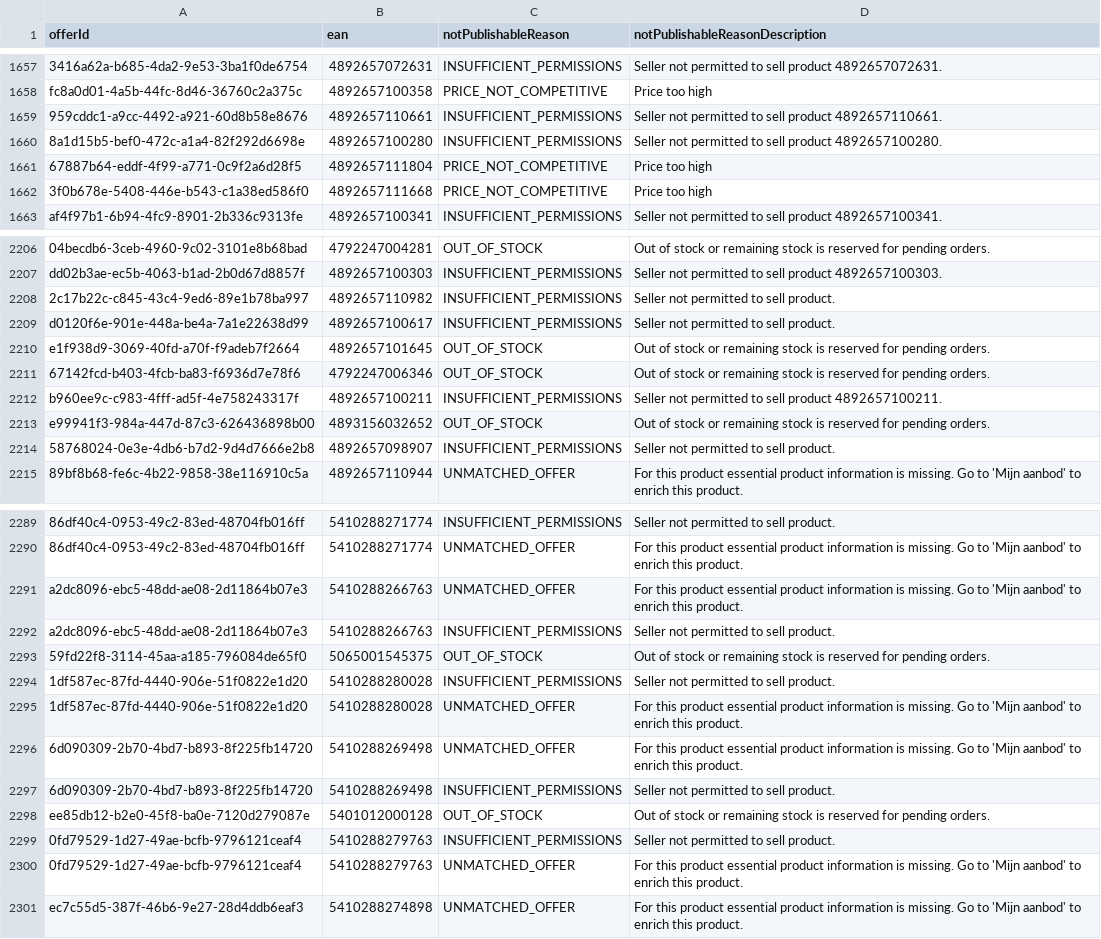
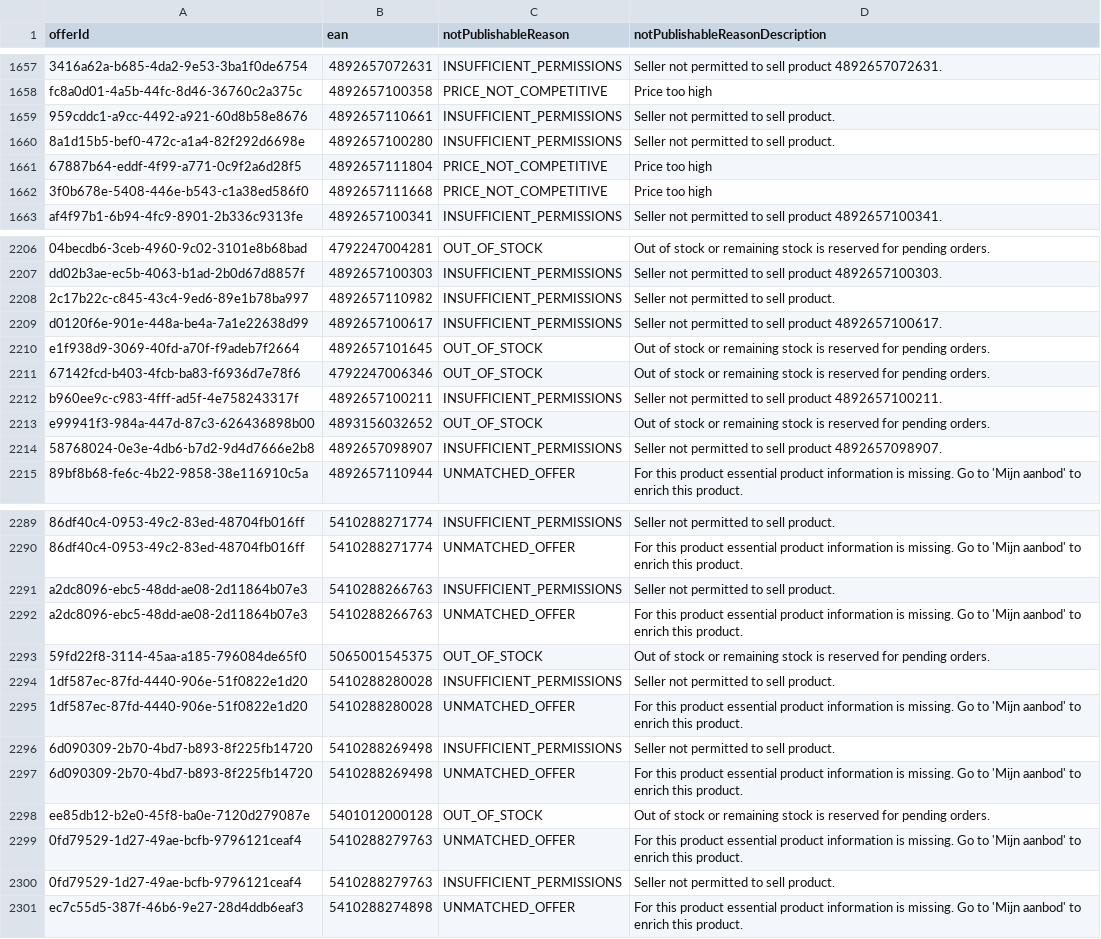
Before and after one commit to semjanssen98/unpublished_offers, a CSV file: unpublished_offers_Eco_Groothandel_(NL).csv, drawn as a sheet; only a part is shown, gaps mark what is left out; the diff covers the shown part only; the diff names each change by its address in the sheet, - before the commit and + after, or states it on an @@ line.

Commit message:
Update CSV files

```diff
--- a/unpublished_offers_Eco_Groothandel_(NL).csv
+++ b/unpublished_offers_Eco_Groothandel_(NL).csv
-D1659 (notPublishableReasonDescription): Seller not permitted to sell product 4892657110661.
+D1659 (notPublishableReasonDescription): Seller not permitted to sell product.
-D1660 (notPublishableReasonDescription): Seller not permitted to sell product 4892657100280.
+D1660 (notPublishableReasonDescription): Seller not permitted to sell product.
-D2209 (notPublishableReasonDescription): Seller not permitted to sell product.
+D2209 (notPublishableReasonDescription): Seller not permitted to sell product 4892657100617.
-D2214 (notPublishableReasonDescription): Seller not permitted to sell product.
+D2214 (notPublishableReasonDescription): Seller not permitted to sell product 4892657098907.
@@ row 2291 moved to row 2292: a2dc8096-ebc5-48dd-ae08-2d11864b07e3 @@
@@ row 2296 moved to row 2297: 6d090309-2b70-4bd7-b893-8f225fb14720 @@
@@ row 2299 moved to row 2300: 0fd79529-1d27-49ae-bcfb-9796121ceaf4 @@
```
Also changed, not shown: 42 moved rows and 10 edited cells elsewhere in this file.
